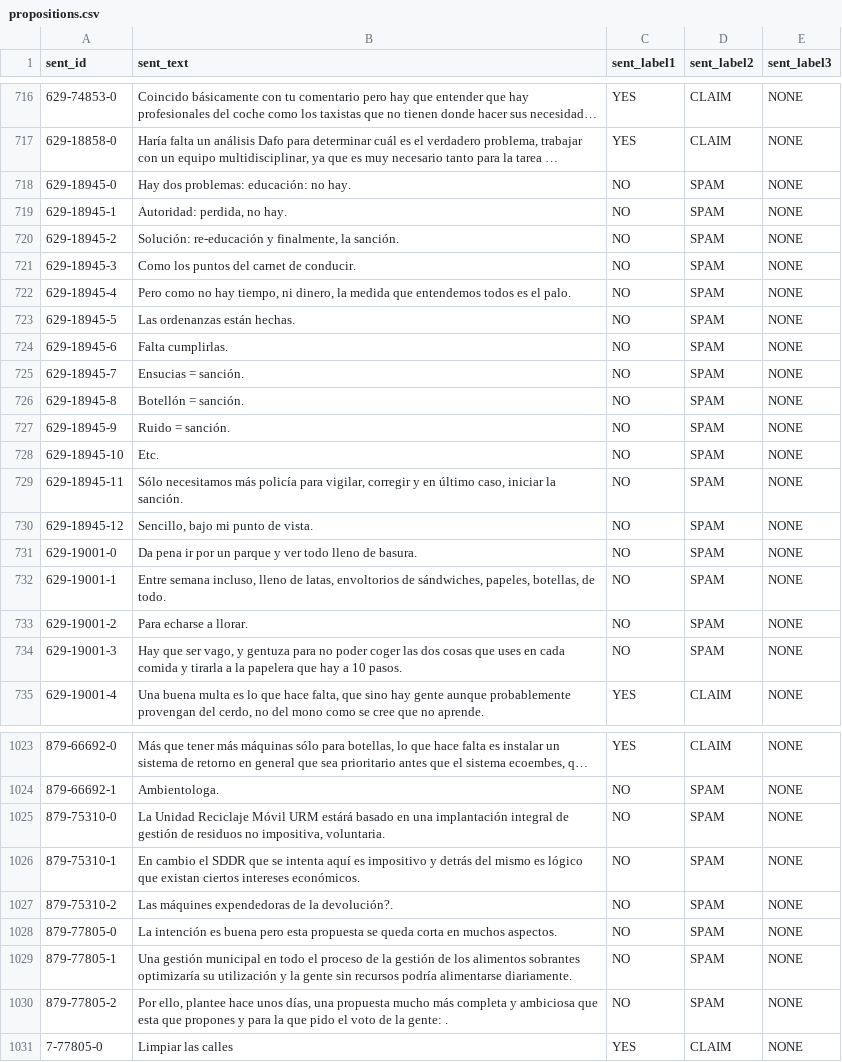
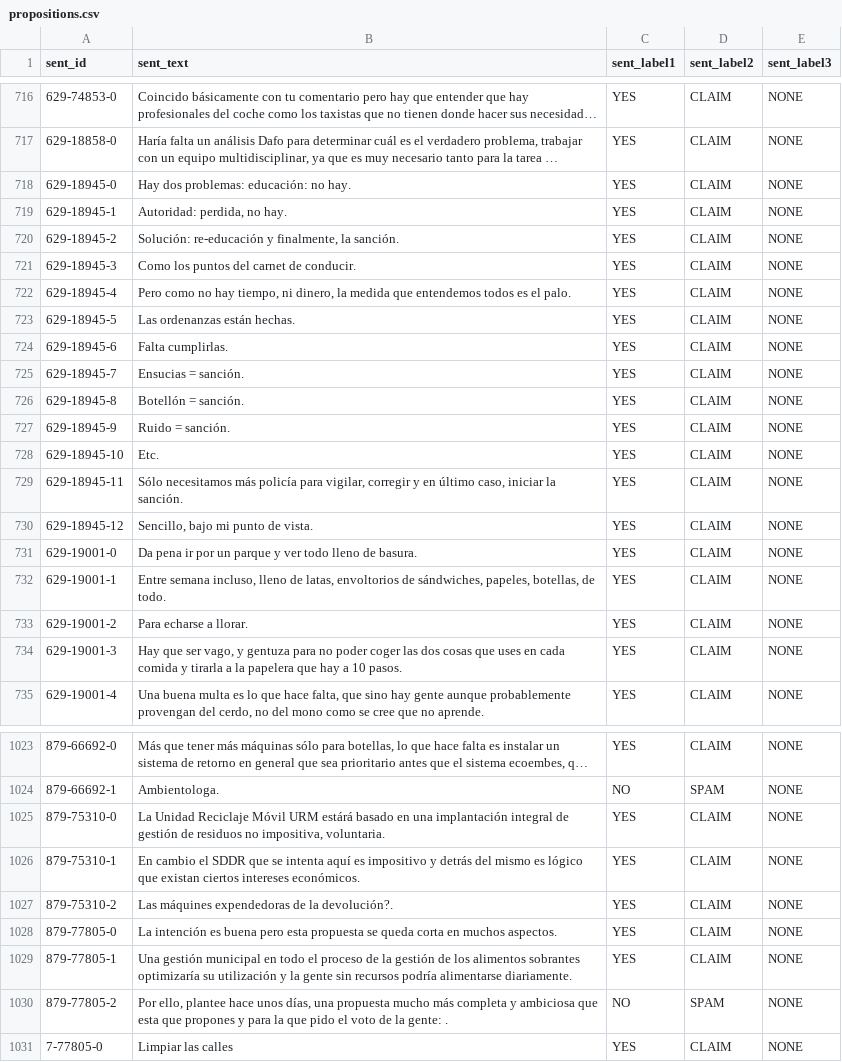
Before and after one commit to argrecsys/arg-classifier, a CSV file: data/propositions.csv, drawn as a sheet; only a part is shown, gaps mark what is left out; long unchanged cells end in …; the diff covers the shown part only; the diff names each change by its address in the sheet, - before the commit and + after, or states it on an @@ line.

Commit message:
Update Data Processor module
A conditional has been added to identify if a statement wraps a span or if a span wraps a statement and mark the proposition with the correct label.

```diff
--- a/data/propositions.csv
+++ b/data/propositions.csv
-C718:C734 (sent_label1): NO
+C718:C734 (sent_label1): YES
-D718:D734 (sent_label2): SPAM
+D718:D734 (sent_label2): CLAIM
-C1025:C1029 (sent_label1): NO
+C1025:C1029 (sent_label1): YES
-D1025:D1029 (sent_label2): SPAM
+D1025:D1029 (sent_label2): CLAIM
```
Also changed, not shown: 57 edited cells elsewhere in this file, 2 other files.
